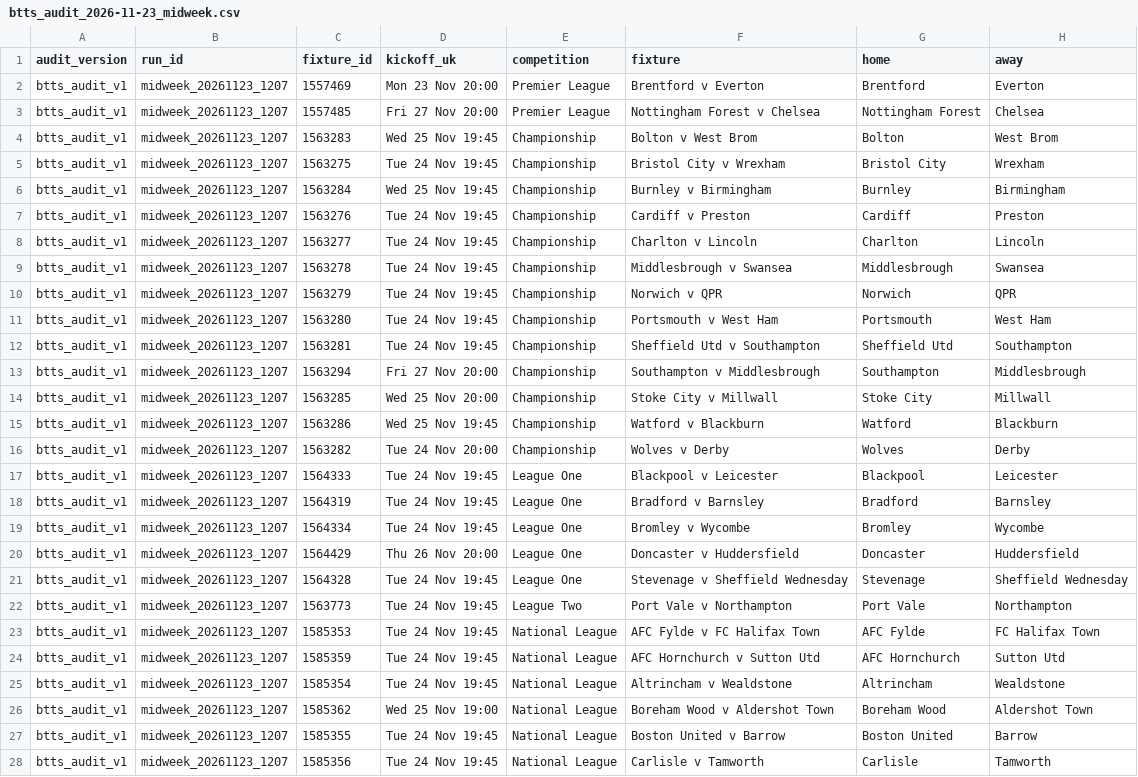
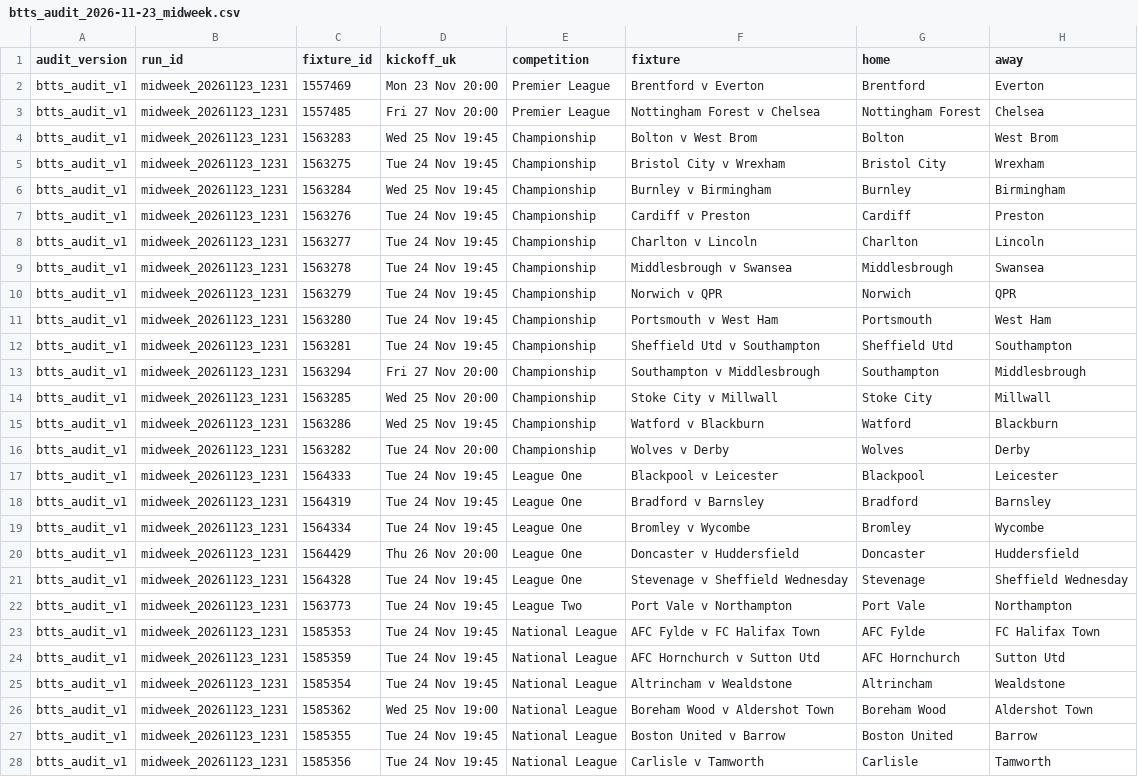
Before and after one commit to RobinChoppaBrooks/football-intelligence-v4, a CSV file: reports/btts_audit/2026-11-23/btts_audit_2026-11-23_midweek.csv, drawn as a sheet; only a part is shown; the diff covers the shown part only; the diff names each change by its address in the sheet, - before the commit and + after, or states it on an @@ line.

```diff
--- a/reports/btts_audit/2026-11-23/btts_audit_2026-11-23_midweek.csv
+++ b/reports/btts_audit/2026-11-23/btts_audit_2026-11-23_midweek.csv
-B2:B28 (run_id): midweek_20261123_1207
+B2:B28 (run_id): midweek_20261123_1231
```
Also changed, not shown: 98 edited cells elsewhere in this file, logs/execution/executions.csv, 25 other files.
